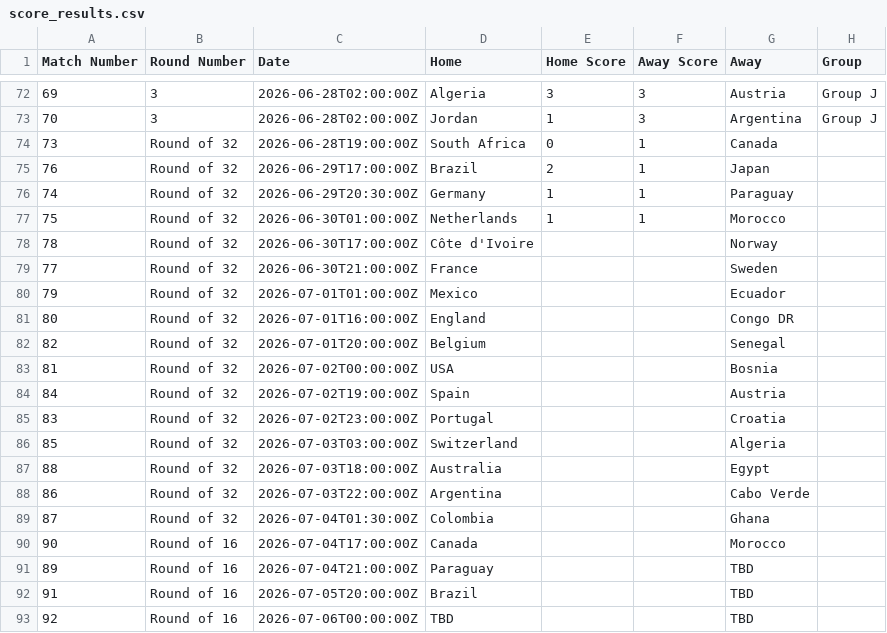
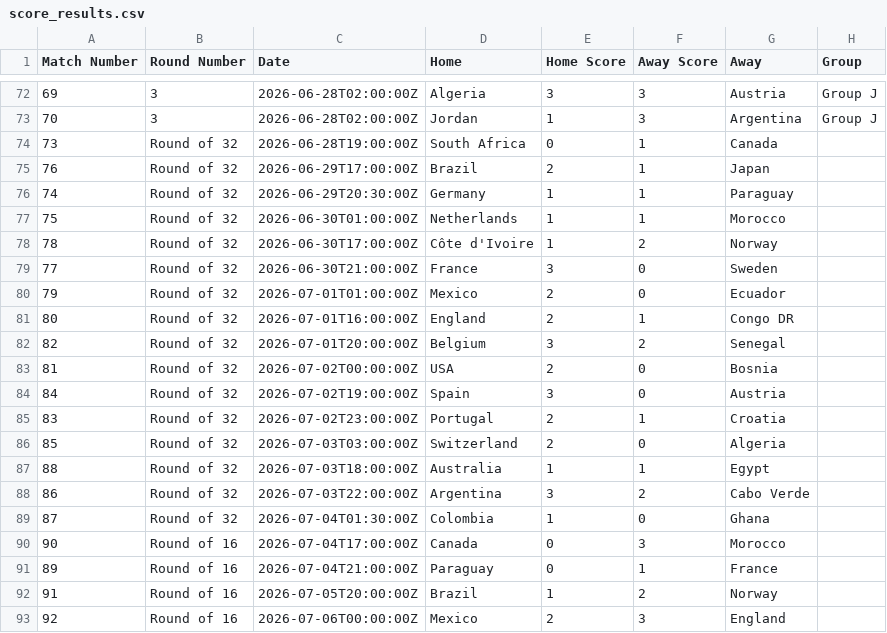
Before and after one commit to slittlefair/football-predictions, a CSV file: data/score_results.csv, drawn as a sheet; only a part is shown, gaps mark what is left out; the diff covers the shown part only.

Commit message:
Post endpoint for entering scores (#14)

```diff
--- a/data/score_results.csv
+++ b/data/score_results.csv
@@ -77,17 +77,17 @@ Match Number,Round Number,Date,Home,Home Score,Away Score,Away,Group
 75,Round of 32,2026-06-30T01:00:00Z,Netherlands,1,1,Morocco,
-78,Round of 32,2026-06-30T17:00:00Z,Côte d'Ivoire,,,Norway,
-77,Round of 32,2026-06-30T21:00:00Z,France,,,Sweden,
-79,Round of 32,2026-07-01T01:00:00Z,Mexico,,,Ecuador,
-80,Round of 32,2026-07-01T16:00:00Z,England,,,Congo DR,
-82,Round of 32,2026-07-01T20:00:00Z,Belgium,,,Senegal,
-81,Round of 32,2026-07-02T00:00:00Z,USA,,,Bosnia,
-84,Round of 32,2026-07-02T19:00:00Z,Spain,,,Austria,
-83,Round of 32,2026-07-02T23:00:00Z,Portugal,,,Croatia,
-85,Round of 32,2026-07-03T03:00:00Z,Switzerland,,,Algeria,
-88,Round of 32,2026-07-03T18:00:00Z,Australia,,,Egypt,
-86,Round of 32,2026-07-03T22:00:00Z,Argentina,,,Cabo Verde,
-87,Round of 32,2026-07-04T01:30:00Z,Colombia,,,Ghana,
-90,Round of 16,2026-07-04T17:00:00Z,Canada,,,Morocco,
-89,Round of 16,2026-07-04T21:00:00Z,Paraguay,,,TBD,
-91,Round of 16,2026-07-05T20:00:00Z,Brazil,,,TBD,
-92,Round of 16,2026-07-06T00:00:00Z,TBD,,,TBD,
+78,Round of 32,2026-06-30T17:00:00Z,Côte d'Ivoire,1,2,Norway,
+77,Round of 32,2026-06-30T21:00:00Z,France,3,0,Sweden,
+79,Round of 32,2026-07-01T01:00:00Z,Mexico,2,0,Ecuador,
+80,Round of 32,2026-07-01T16:00:00Z,England,2,1,Congo DR,
+82,Round of 32,2026-07-01T20:00:00Z,Belgium,3,2,Senegal,
+81,Round of 32,2026-07-02T00:00:00Z,USA,2,0,Bosnia,
+84,Round of 32,2026-07-02T19:00:00Z,Spain,3,0,Austria,
+83,Round of 32,2026-07-02T23:00:00Z,Portugal,2,1,Croatia,
+85,Round of 32,2026-07-03T03:00:00Z,Switzerland,2,0,Algeria,
+88,Round of 32,2026-07-03T18:00:00Z,Australia,1,1,Egypt,
+86,Round of 32,2026-07-03T22:00:00Z,Argentina,3,2,Cabo Verde,
+87,Round of 32,2026-07-04T01:30:00Z,Colombia,1,0,Ghana,
+90,Round of 16,2026-07-04T17:00:00Z,Canada,0,3,Morocco,
+89,Round of 16,2026-07-04T21:00:00Z,Paraguay,0,1,France,
+91,Round of 16,2026-07-05T20:00:00Z,Brazil,1,2,Norway,
+92,Round of 16,2026-07-06T00:00:00Z,Mexico,2,3,England,
```
Also changed, not shown: 48 edited cells elsewhere in this file, 33 other files.
